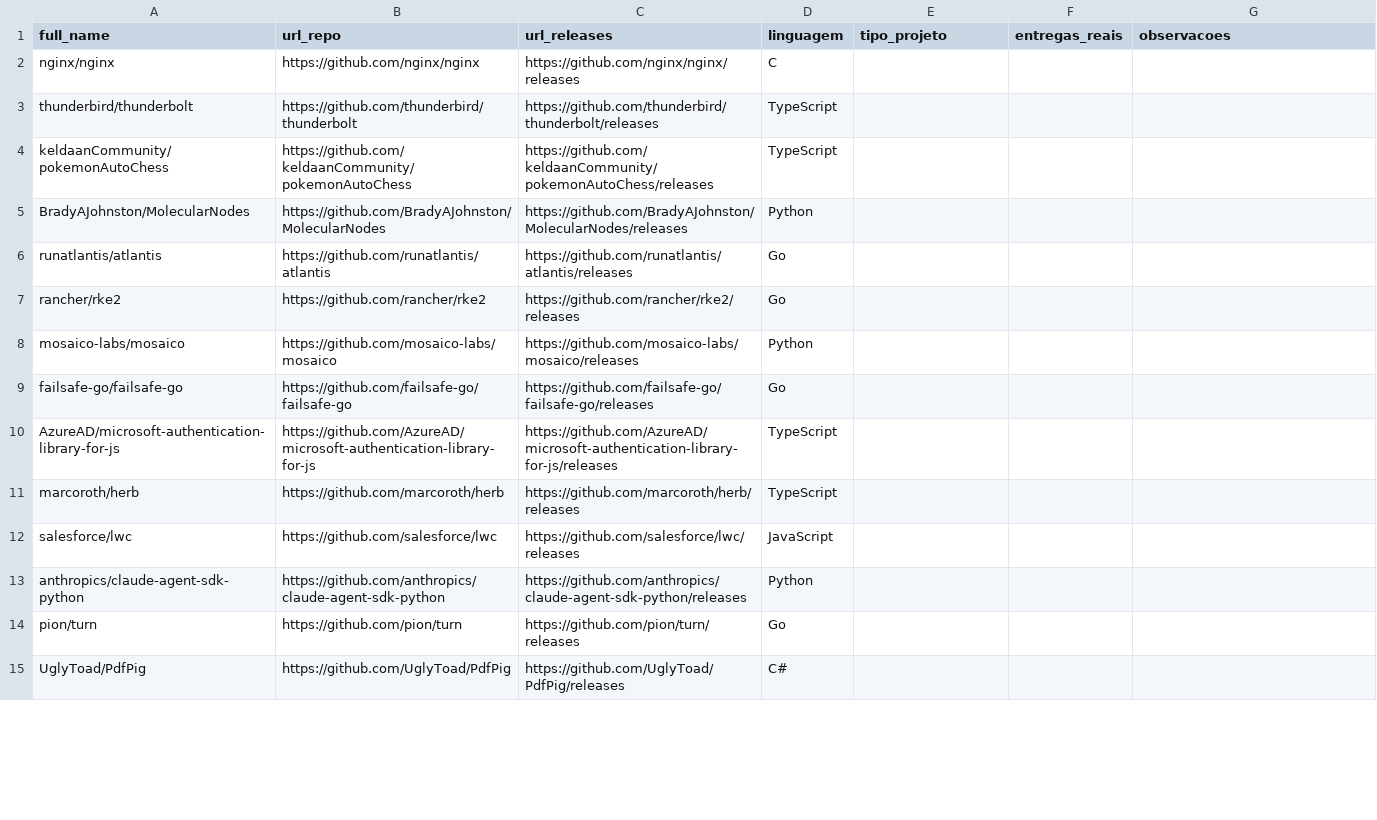
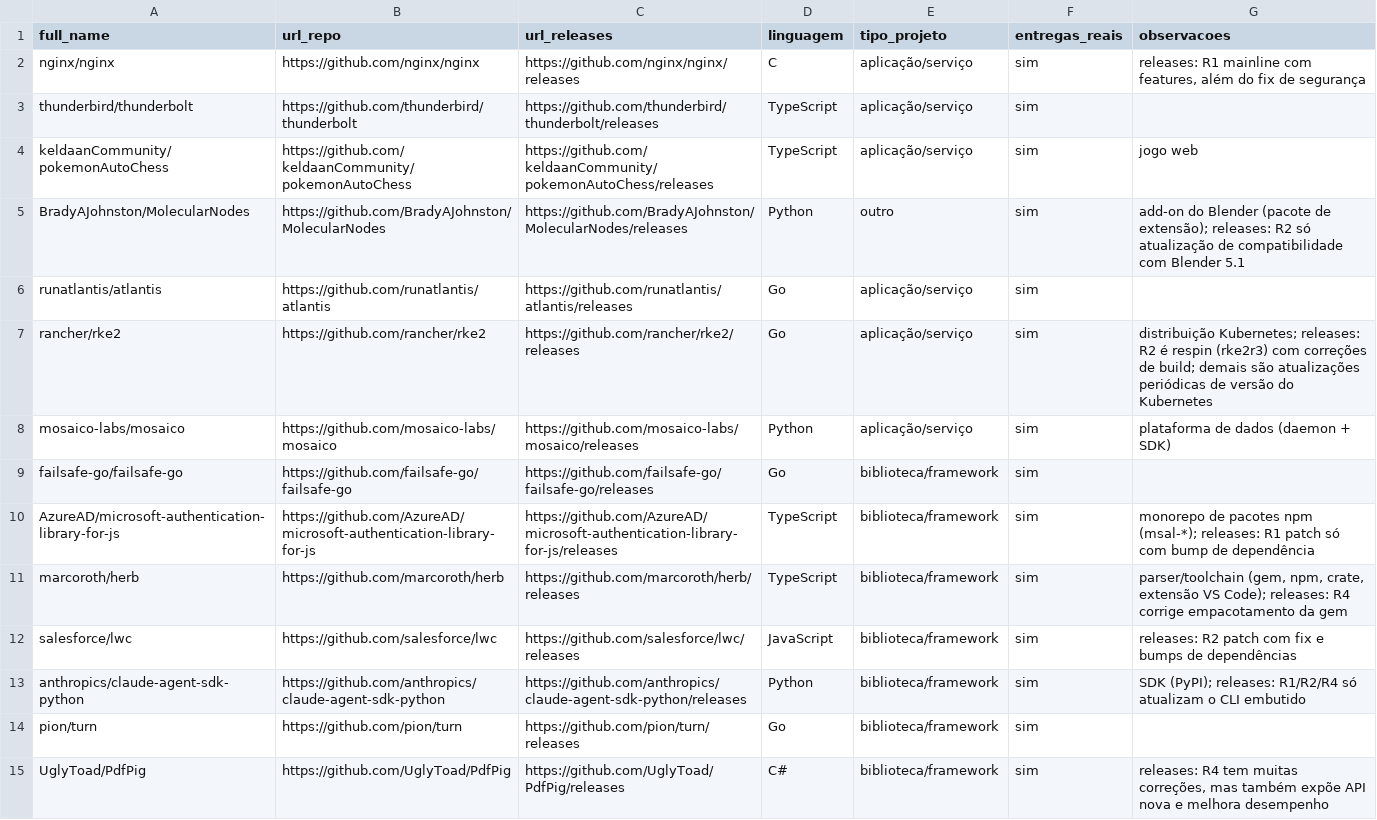
Before and after one commit to lab-medicao-experimentacao/lab03-mineracao-metricas-DORA, a CSV file: output/amostra_ouro/rotulos_A_repos.csv, drawn as a sheet; only a part is shown; the diff covers the shown part only.

Commit message:
docs(rotulos): rótulos do avaliador A (#30) (#42)

```diff
--- a/output/amostra_ouro/rotulos_A_repos.csv
+++ b/output/amostra_ouro/rotulos_A_repos.csv
@@ -1,15 +1,15 @@
 full_name,url_repo,url_releases,linguagem,tipo_projeto,entregas_reais,observacoes
-nginx/nginx,https://github.com/nginx/nginx,https://github.com/nginx/nginx/releases,C,,,
-thunderbird/thunderbolt,https://github.com/thunderbird/thunderbolt,https://github.com/thunderbird/thunderbolt/releases,TypeScript,,,
-keldaanCommunity/pokemonAutoChess,https://github.com/keldaanCommunity/pokemonAutoChess,https://github.com/keldaanCommunity/pokemonAutoChess/releases,TypeScript,,,
-BradyAJohnston/MolecularNodes,https://github.com/BradyAJohnston/MolecularNodes,https://github.com/BradyAJohnston/MolecularNodes/releases,Python,,,
-runatlantis/atlantis,https://github.com/runatlantis/atlantis,https://github.com/runatlantis/atlantis/releases,Go,,,
-rancher/rke2,https://github.com/rancher/rke2,https://github.com/rancher/rke2/releases,Go,,,
-mosaico-labs/mosaico,https://github.com/mosaico-labs/mosaico,https://github.com/mosaico-labs/mosaico/releases,Python,,,
-failsafe-go/failsafe-go,https://github.com/failsafe-go/failsafe-go,https://github.com/failsafe-go/failsafe-go/releases,Go,,,
-AzureAD/microsoft-authentication-library-for-js,https://github.com/AzureAD/microsoft-authentication-library-for-js,https://github.com/AzureAD/microsoft-authentication-library-for-js/releases,TypeScript,,,
-marcoroth/herb,https://github.com/marcoroth/herb,https://github.com/marcoroth/herb/releases,TypeScript,,,
-salesforce/lwc,https://github.com/salesforce/lwc,https://github.com/salesforce/lwc/releases,JavaScript,,,
-anthropics/claude-agent-sdk-python,https://github.com/anthropics/claude-agent-sdk-python,https://github.com/anthropics/claude-agent-sdk-python/releases,Python,,,
-pion/turn,https://github.com/pion/turn,https://github.com/pion/turn/releases,Go,,,
-UglyToad/PdfPig,https://github.com/UglyToad/PdfPig,https://github.com/UglyToad/PdfPig/releases,C#,,,
+nginx/nginx,https://github.com/nginx/nginx,https://github.com/nginx/nginx/releases,C,aplicação/serviço,sim,"releases: R1 mainline com features, além do fix de segurança"
+thunderbird/thunderbolt,https://github.com/thunderbird/thunderbolt,https://github.com/thunderbird/thunderbolt/releases,TypeScript,aplicação/serviço,sim,
+keldaanCommunity/pokemonAutoChess,https://github.com/keldaanCommunity/pokemonAutoChess,https://github.com/keldaanCommunity/pokemonAutoChess/releases,TypeScript,aplicação/serviço,sim,jogo web
+BradyAJohnston/MolecularNodes,https://github.com/BradyAJohnston/MolecularNodes,https://github.com/BradyAJohnston/MolecularNodes/releases,Python,outro,sim,add-on do Blender (pacote de extensão); releases: R2 só atualização de compatibilidade com Blender 5.1
+runatlantis/atlantis,https://github.com/runatlantis/atlantis,https://github.com/runatlantis/atlantis/releases,Go,aplicação/serviço,sim,
+rancher/rke2,https://github.com/rancher/rke2,https://github.com/rancher/rke2/releases,Go,aplicação/serviço,sim,distribuição Kubernetes; releases: R2 é respin (rke2r3) com correções de build; demais são atualizações periódicas de versão do Kubernetes
+mosaico-labs/mosaico,https://github.com/mosaico-labs/mosaico,https://github.com/mosaico-labs/mosaico/releases,Python,aplicação/serviço,sim,plataforma de dados (daemon + SDK)
+failsafe-go/failsafe-go,https://github.com/failsafe-go/failsafe-go,https://github.com/failsafe-go/failsafe-go/releases,Go,biblioteca/framework,sim,
+AzureAD/microsoft-authentication-library-for-js,https://github.com/AzureAD/microsoft-authentication-library-for-js,https://github.com/AzureAD/microsoft-authentication-library-for-js/releases,TypeScript,biblioteca/framework,sim,monorepo de pacotes npm (msal-*); releases: R1 patch só com bump de dependência
+marcoroth/herb,https://github.com/marcoroth/herb,https://github.com/marcoroth/herb/releases,TypeScript,biblioteca/framework,sim,"parser/toolchain (gem, npm, crate, extensão VS Code); releases: R4 corrige empacotamento da gem"
+salesforce/lwc,https://github.com/salesforce/lwc,https://github.com/salesforce/lwc/releases,JavaScript,biblioteca/framework,sim,releases: R2 patch com fix e bumps de dependências
+anthropics/claude-agent-sdk-python,https://github.com/anthropics/claude-agent-sdk-python,https://github.com/anthropics/claude-agent-sdk-python/releases,Python,biblioteca/framework,sim,SDK (PyPI); releases: R1/R2/R4 só atualizam o CLI embutido
+pion/turn,https://github.com/pion/turn,https://github.com/pion/turn/releases,Go,biblioteca/framework,sim,
+UglyToad/PdfPig,https://github.com/UglyToad/PdfPig,https://github.com/UglyToad/PdfPig/releases,C#,biblioteca/framework,sim,"releases: R4 tem muitas correções, mas também expõe API nova e melhora desempenho"
```
Also changed, not shown: 131 edited cells elsewhere in this file, output/amostra_ouro/rotulos_A_releases.csv.
